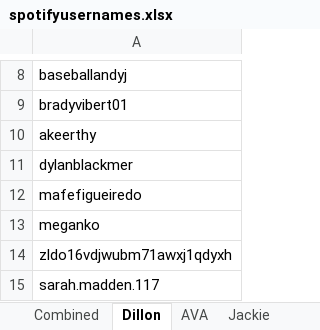
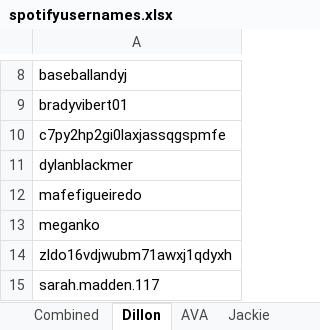
Before and after one commit to dhongz/Spotify-Playlist-Data, an Excel workbook: spotifyusernames.xlsx, sheet Dillon, drawn as a sheet; only a part is shown, gaps mark what is left out; values as stored, in another font and other column widths than the file's, no borders; charts and pictures not drawn; the diff names each change by its address in the sheet, - before the commit and + after, or states it on an @@ line.

```diff
--- a/spotifyusernames.xlsx (sheet Dillon)
+++ b/spotifyusernames.xlsx (sheet Dillon)
-A10: akeerthy
+A10: c7py2hp2gi0laxjassqgspmfe
```
Also changed, not shown: sheet Combined, formulas that keep their value, charts or pictures, 2 other files.
